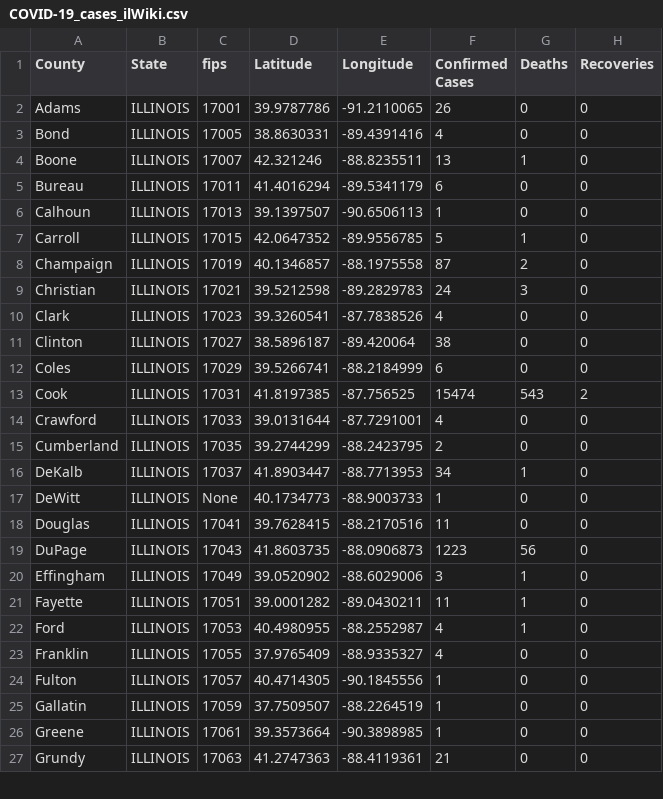
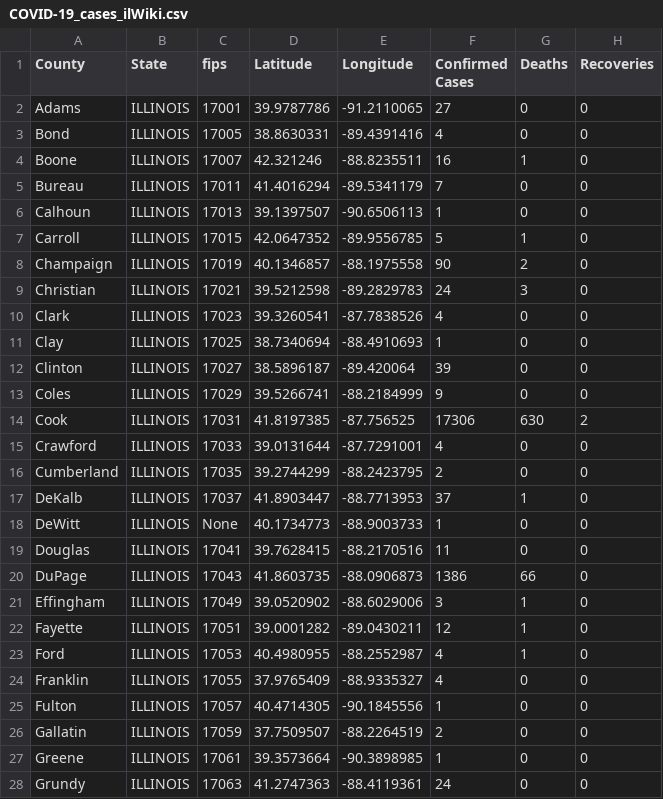
Before and after one commit to ThanatoSohne/COVID-19-Outbreak-Visualization-Tool, a CSV file: Web Scrapers/US States/COVID-19_cases_ilWiki.csv, drawn as a sheet; only a part is shown; the diff covers the shown part only.

```diff
--- a/Web Scrapers/US States/COVID-19_cases_ilWiki.csv
+++ b/Web Scrapers/US States/COVID-19_cases_ilWiki.csv
@@ -1,22 +1,23 @@
 County,State,fips,Latitude,Longitude,Confirmed Cases,Deaths,Recoveries
-Adams,ILLINOIS,17001,39.9787786, -91.2110065,26,0,0
+Adams,ILLINOIS,17001,39.9787786, -91.2110065,27,0,0
 Bond,ILLINOIS,17005,38.8630331, -89.4391416,4,0,0
-Boone,ILLINOIS,17007,42.321246, -88.8235511,13,1,0
-Bureau,ILLINOIS,17011,41.4016294, -89.5341179,6,0,0
+Boone,ILLINOIS,17007,42.321246, -88.8235511,16,1,0
+Bureau,ILLINOIS,17011,41.4016294, -89.5341179,7,0,0
 Calhoun,ILLINOIS,17013,39.1397507, -90.6506113,1,0,0
 Carroll,ILLINOIS,17015,42.0647352, -89.9556785,5,1,0
-Champaign,ILLINOIS,17019,40.1346857, -88.1975558,87,2,0
+Champaign,ILLINOIS,17019,40.1346857, -88.1975558,90,2,0
 Christian,ILLINOIS,17021,39.5212598, -89.2829783,24,3,0
 Clark,ILLINOIS,17023,39.3260541, -87.7838526,4,0,0
-Clinton,ILLINOIS,17027,38.5896187, -89.420064,38,0,0
-Coles,ILLINOIS,17029,39.5266741, -88.2184999,6,0,0
-Cook,ILLINOIS,17031,41.8197385, -87.756525,15474,543,2
+Clay,ILLINOIS,17025,38.7340694, -88.4910693,1,0,0
+Clinton,ILLINOIS,17027,38.5896187, -89.420064,39,0,0
+Coles,ILLINOIS,17029,39.5266741, -88.2184999,9,0,0
+Cook,ILLINOIS,17031,41.8197385, -87.756525,17306,630,2
 Crawford,ILLINOIS,17033,39.0131644, -87.7291001,4,0,0
 Cumberland,ILLINOIS,17035,39.2744299, -88.2423795,2,0,0
-DeKalb,ILLINOIS,17037,41.8903447, -88.7713953,34,1,0
+DeKalb,ILLINOIS,17037,41.8903447, -88.7713953,37,1,0
 DeWitt,ILLINOIS,None,40.1734773, -88.9003733,1,0,0
 Douglas,ILLINOIS,17041,39.7628415, -88.2170516,11,0,0
-DuPage,ILLINOIS,17043,41.8603735, -88.0906873,1223,56,0
+DuPage,ILLINOIS,17043,41.8603735, -88.0906873,1386,66,0
 Effingham,ILLINOIS,17049,39.0520902, -88.6029006,3,1,0
-Fayette,ILLINOIS,17051,39.0001282, -89.0430211,11,1,0
+Fayette,ILLINOIS,17051,39.0001282, -89.0430211,12,1,0
 Ford,ILLINOIS,17053,40.4980955, -88.2552987,4,1,0
@@ -24,4 +25,4 @@ Franklin,ILLINOIS,17055,37.9765409, -88.9335327,4,0,0
 Fulton,ILLINOIS,17057,40.4714305, -90.1845556,1,0,0
-Gallatin,ILLINOIS,17059,37.7509507, -88.2264519,1,0,0
+Gallatin,ILLINOIS,17059,37.7509507, -88.2264519,2,0,0
 Greene,ILLINOIS,17061,39.3573664, -90.3898985,1,0,0
-Grundy,ILLINOIS,17063,41.2747363, -88.4119361,21,0,0
+Grundy,ILLINOIS,17063,41.2747363, -88.4119361,24,0,0
```
Also changed, not shown: 1 added row and 52 edited cells elsewhere in this file, Web Scrapers/US States/COVID-19_cases_arWiki.csv, Web Scrapers/US States/COVID-19_cases_caWiki.csv, 17 other files.
